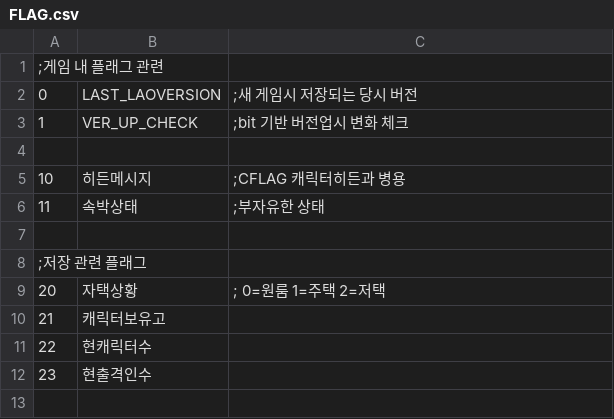
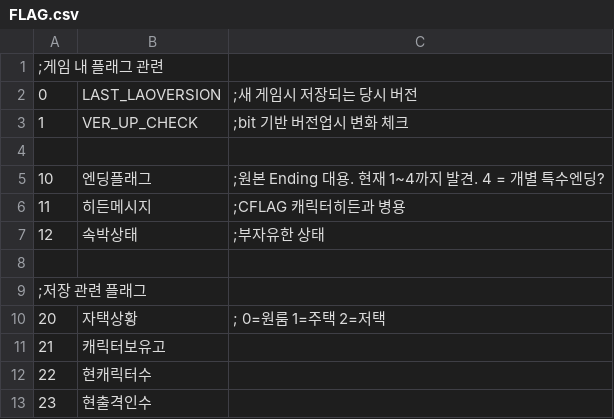
Before and after one commit to SecretU4/eraLAO, a CSV file: CSV/FLAG.csv, drawn as a sheet.

```diff
--- a/CSV/FLAG.csv
+++ b/CSV/FLAG.csv
@@ -4,4 +4,5 @@
 
-10,히든메시지, ;CFLAG 캐릭터히든과 병용
-11,속박상태, ;부자유한 상태
+10,엔딩플래그,    ;원본 Ending 대용. 현재 1~4까지 발견. 4 = 개별 특수엔딩?
+11,히든메시지,    ;CFLAG 캐릭터히든과 병용
+12,속박상태,      ;부자유한 상태
 
```
Also changed, not shown: CSV/CFLAG.csv, CSV/STR.csv, 1 other file.
